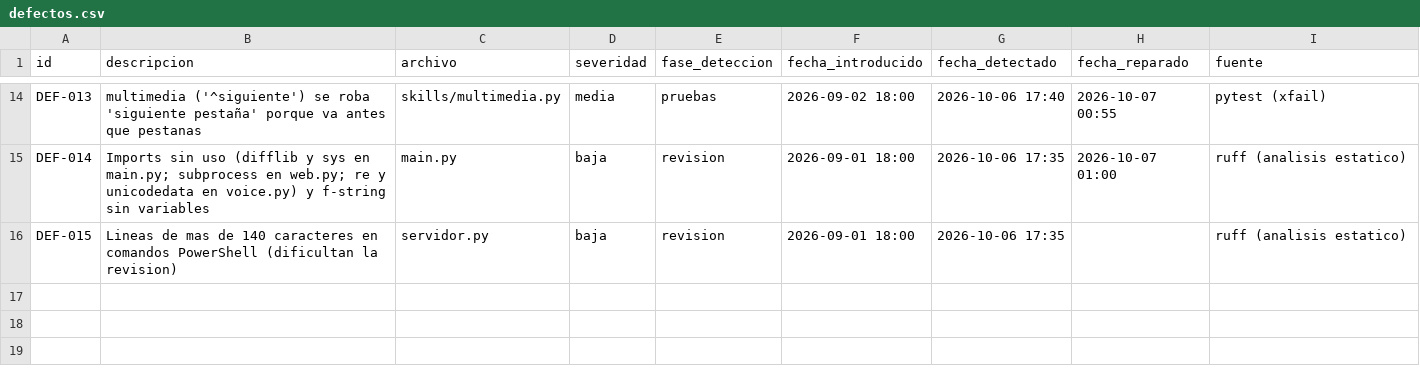
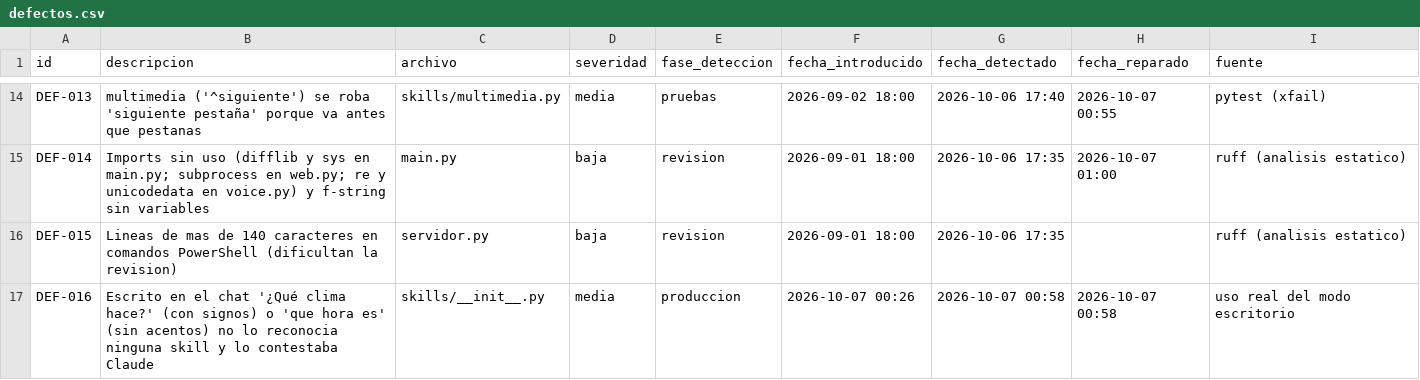
Before and after one commit to Favelalvara01/azmuth-devops, a CSV file: metricas/datos/defectos.csv, drawn as a sheet; only a part is shown, gaps mark what is left out.

```diff
--- a/metricas/datos/defectos.csv
+++ b/metricas/datos/defectos.csv
@@ -16 +16,2 @@ DEF-014,Imports sin uso (difflib y sys en main.py; subprocess en web.py; re y un
 DEF-015,Lineas de mas de 140 caracteres en comandos PowerShell (dificultan la revision),servidor.py,baja,revision,2026-09-01 18:00,2026-10-06 17:35,,ruff (analisis estatico)
+DEF-016,Escrito en el chat '¿Qué clima hace?' (con signos) o 'que hora es' (sin acentos) no lo reconocia ninguna skill y lo contestaba Claude,skills/__init__.py,media,produccion,2026-10-07 00:26,2026-10-07 00:58,2026-10-07 00:58,uso real del modo escritorio
```
Also changed, not shown: 2 other files.
